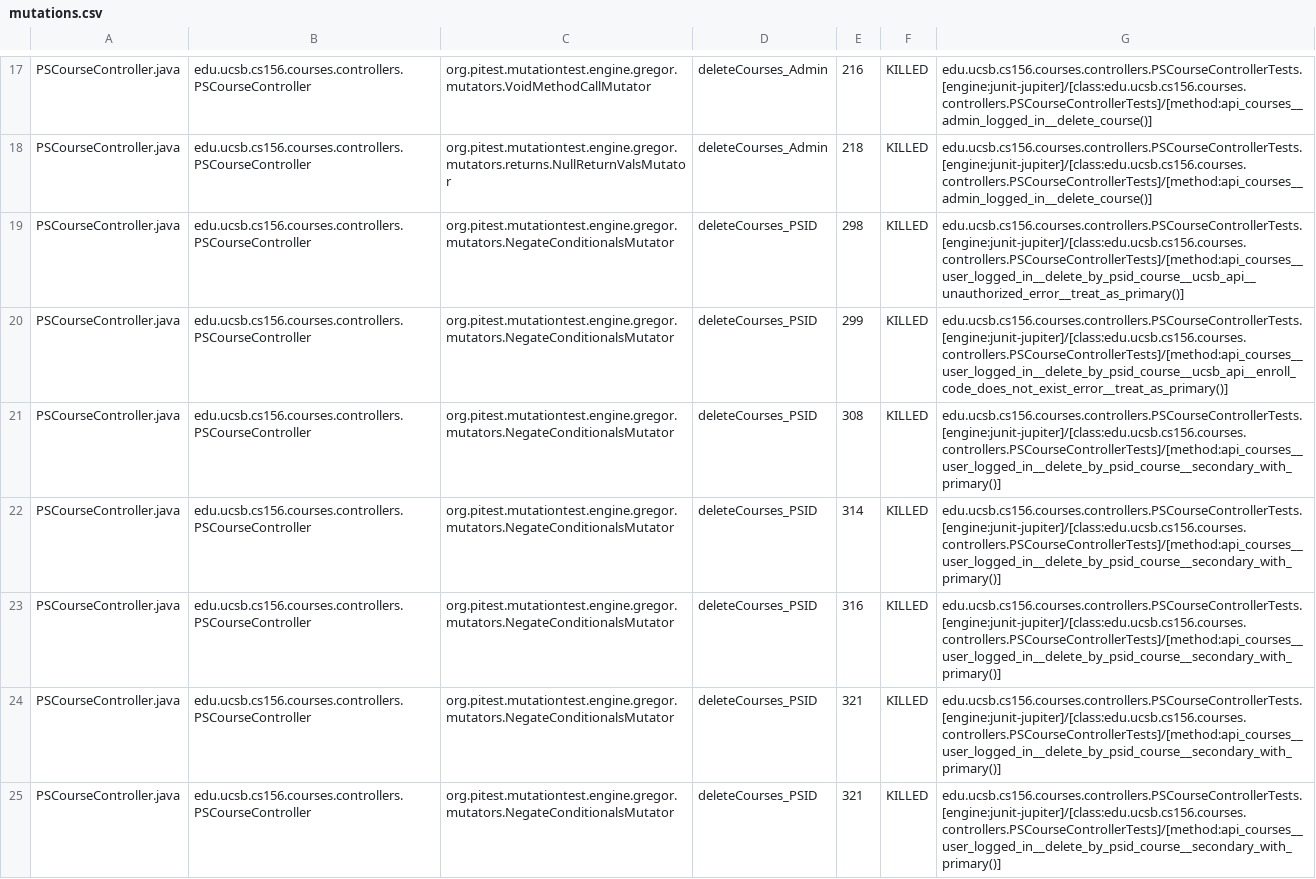
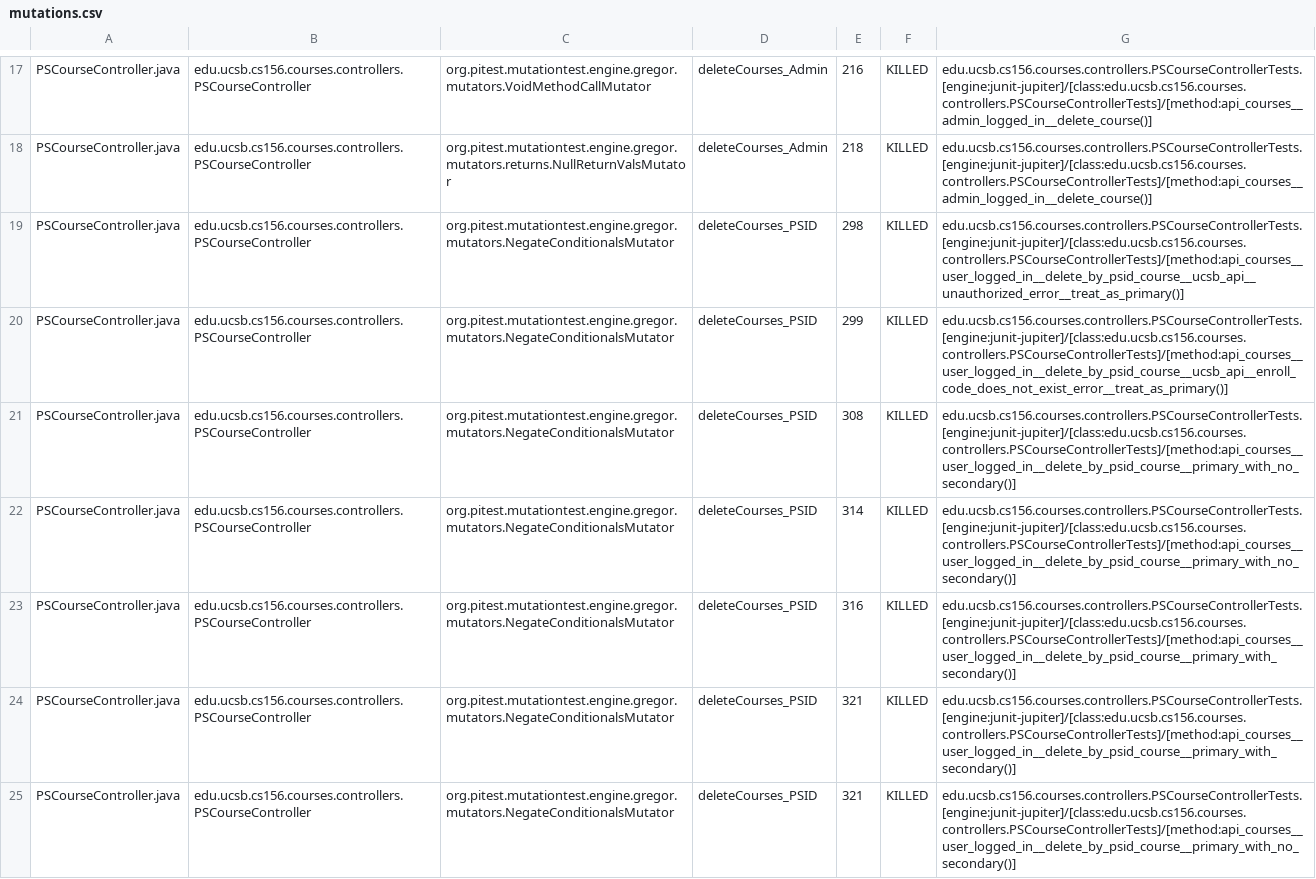
Before and after one commit to ucsb-cs156-s25/proj-courses-s25-03, a CSV file: prs/49/pitest/mutations.csv, drawn as a sheet; only a part is shown, gaps mark what is left out; the diff covers the shown part only.

Commit message:
Deploying to gh-pages from @ ucsb-cs156-s25/proj-courses-s25-03@01f5ad5dab2acabdde97178b1d5709b7e94b4407 🚀

```diff
--- a/prs/49/pitest/mutations.csv
+++ b/prs/49/pitest/mutations.csv
@@ -20,6 +20,6 @@ PSCourseController.java,edu.ucsb.cs156.courses.controllers.PSCourseController,or
 PSCourseController.java,edu.ucsb.cs156.courses.controllers.PSCourseController,org.pitest.mutationtest.engine.gregor.mutators.NegateConditionalsMutator,deleteCourses_PSID,299,KILLED,edu.ucsb.cs156.courses.controllers.PSCourseControllerTests.[engine:junit-jupiter]/[class:edu.ucsb.cs156.courses.controllers.PSCourseControllerTests]/[method:api_courses__user_logged_in__delete_by_psid_course__ucsb_api__enroll_code_does_not_exist_error__treat_as_primary()]
-PSCourseController.java,edu.ucsb.cs156.courses.controllers.PSCourseController,org.pitest.mutationtest.engine.gregor.mutators.NegateConditionalsMutator,deleteCourses_PSID,308,KILLED,edu.ucsb.cs156.courses.controllers.PSCourseControllerTests.[engine:junit-jupiter]/[class:edu.ucsb.cs156.courses.controllers.PSCourseControllerTests]/[method:api_courses__user_logged_in__delete_by_psid_course__secondary_with_primary()]
-PSCourseController.java,edu.ucsb.cs156.courses.controllers.PSCourseController,org.pitest.mutationtest.engine.gregor.mutators.NegateConditionalsMutator,deleteCourses_PSID,314,KILLED,edu.ucsb.cs156.courses.controllers.PSCourseControllerTests.[engine:junit-jupiter]/[class:edu.ucsb.cs156.courses.controllers.PSCourseControllerTests]/[method:api_courses__user_logged_in__delete_by_psid_course__secondary_with_primary()]
-PSCourseController.java,edu.ucsb.cs156.courses.controllers.PSCourseController,org.pitest.mutationtest.engine.gregor.mutators.NegateConditionalsMutator,deleteCourses_PSID,316,KILLED,edu.ucsb.cs156.courses.controllers.PSCourseControllerTests.[engine:junit-jupiter]/[class:edu.ucsb.cs156.courses.controllers.PSCourseControllerTests]/[method:api_courses__user_logged_in__delete_by_psid_course__secondary_with_primary()]
-PSCourseController.java,edu.ucsb.cs156.courses.controllers.PSCourseController,org.pitest.mutationtest.engine.gregor.mutators.NegateConditionalsMutator,deleteCourses_PSID,321,KILLED,edu.ucsb.cs156.courses.controllers.PSCourseControllerTests.[engine:junit-jupiter]/[class:edu.ucsb.cs156.courses.controllers.PSCourseControllerTests]/[method:api_courses__user_logged_in__delete_by_psid_course__secondary_with_primary()]
-PSCourseController.java,edu.ucsb.cs156.courses.controllers.PSCourseController,org.pitest.mutationtest.engine.gregor.mutators.NegateConditionalsMutator,deleteCourses_PSID,321,KILLED,edu.ucsb.cs156.courses.controllers.PSCourseControllerTests.[engine:junit-jupiter]/[class:edu.ucsb.cs156.courses.controllers.PSCourseControllerTests]/[method:api_courses__user_logged_in__delete_by_psid_course__secondary_with_primary()]
+PSCourseController.java,edu.ucsb.cs156.courses.controllers.PSCourseController,org.pitest.mutationtest.engine.gregor.mutators.NegateConditionalsMutator,deleteCourses_PSID,308,KILLED,edu.ucsb.cs156.courses.controllers.PSCourseControllerTests.[engine:junit-jupiter]/[class:edu.ucsb.cs156.courses.controllers.PSCourseControllerTests]/[method:api_courses__user_logged_in__delete_by_psid_course__primary_with_no_secondary()]
+PSCourseController.java,edu.ucsb.cs156.courses.controllers.PSCourseController,org.pitest.mutationtest.engine.gregor.mutators.NegateConditionalsMutator,deleteCourses_PSID,314,KILLED,edu.ucsb.cs156.courses.controllers.PSCourseControllerTests.[engine:junit-jupiter]/[class:edu.ucsb.cs156.courses.controllers.PSCourseControllerTests]/[method:api_courses__user_logged_in__delete_by_psid_course__primary_with_no_secondary()]
+PSCourseController.java,edu.ucsb.cs156.courses.controllers.PSCourseController,org.pitest.mutationtest.engine.gregor.mutators.NegateConditionalsMutator,deleteCourses_PSID,316,KILLED,edu.ucsb.cs156.courses.controllers.PSCourseControllerTests.[engine:junit-jupiter]/[class:edu.ucsb.cs156.courses.controllers.PSCourseControllerTests]/[method:api_courses__user_logged_in__delete_by_psid_course__primary_with_secondary()]
+PSCourseController.java,edu.ucsb.cs156.courses.controllers.PSCourseController,org.pitest.mutationtest.engine.gregor.mutators.NegateConditionalsMutator,deleteCourses_PSID,321,KILLED,edu.ucsb.cs156.courses.controllers.PSCourseControllerTests.[engine:junit-jupiter]/[class:edu.ucsb.cs156.courses.controllers.PSCourseControllerTests]/[method:api_courses__user_logged_in__delete_by_psid_course__primary_with_secondary()]
+PSCourseController.java,edu.ucsb.cs156.courses.controllers.PSCourseController,org.pitest.mutationtest.engine.gregor.mutators.NegateConditionalsMutator,deleteCourses_PSID,321,KILLED,edu.ucsb.cs156.courses.controllers.PSCourseControllerTests.[engine:junit-jupiter]/[class:edu.ucsb.cs156.courses.controllers.PSCourseControllerTests]/[method:api_courses__user_logged_in__delete_by_psid_course__primary_with_no_secondary()]
```
Also changed, not shown: 56 edited cells elsewhere in this file, 52 other files.
